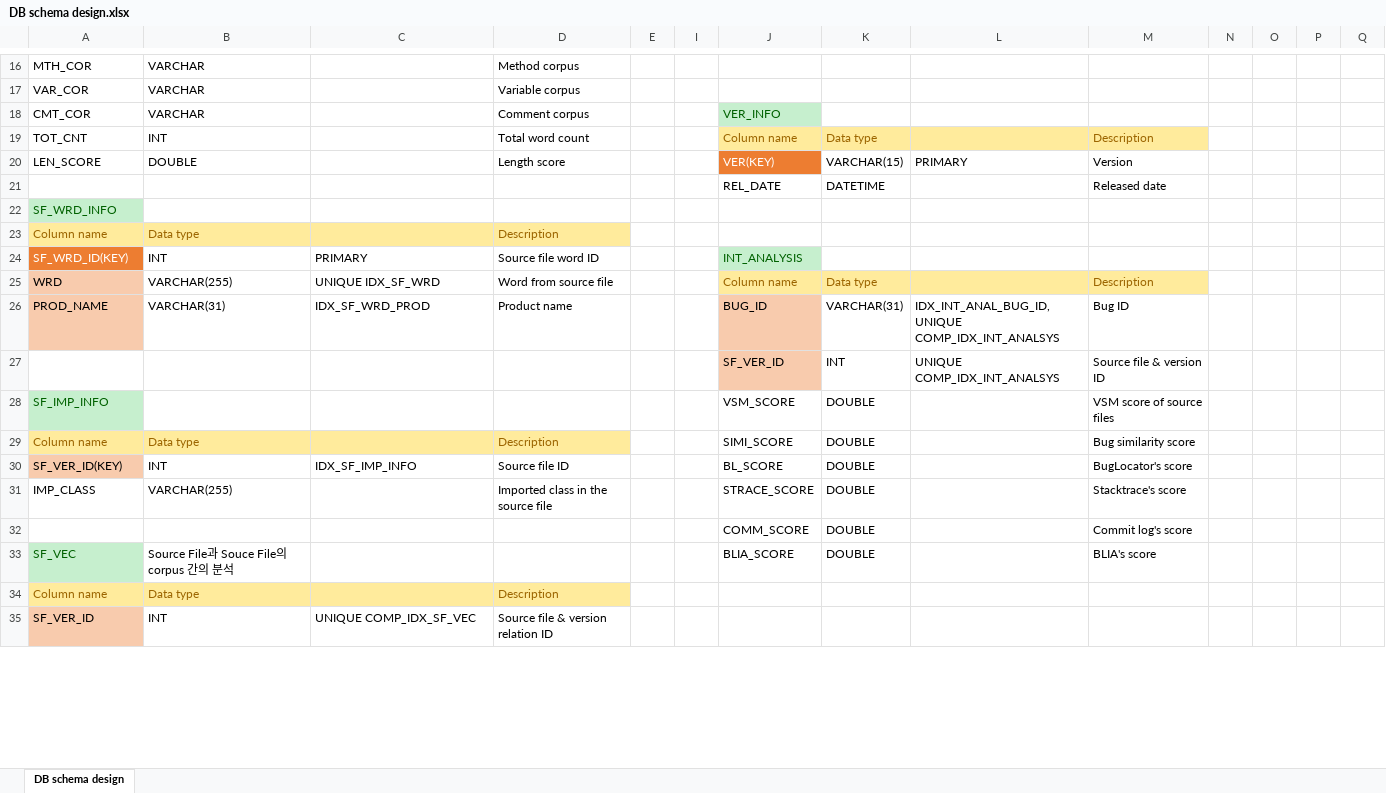
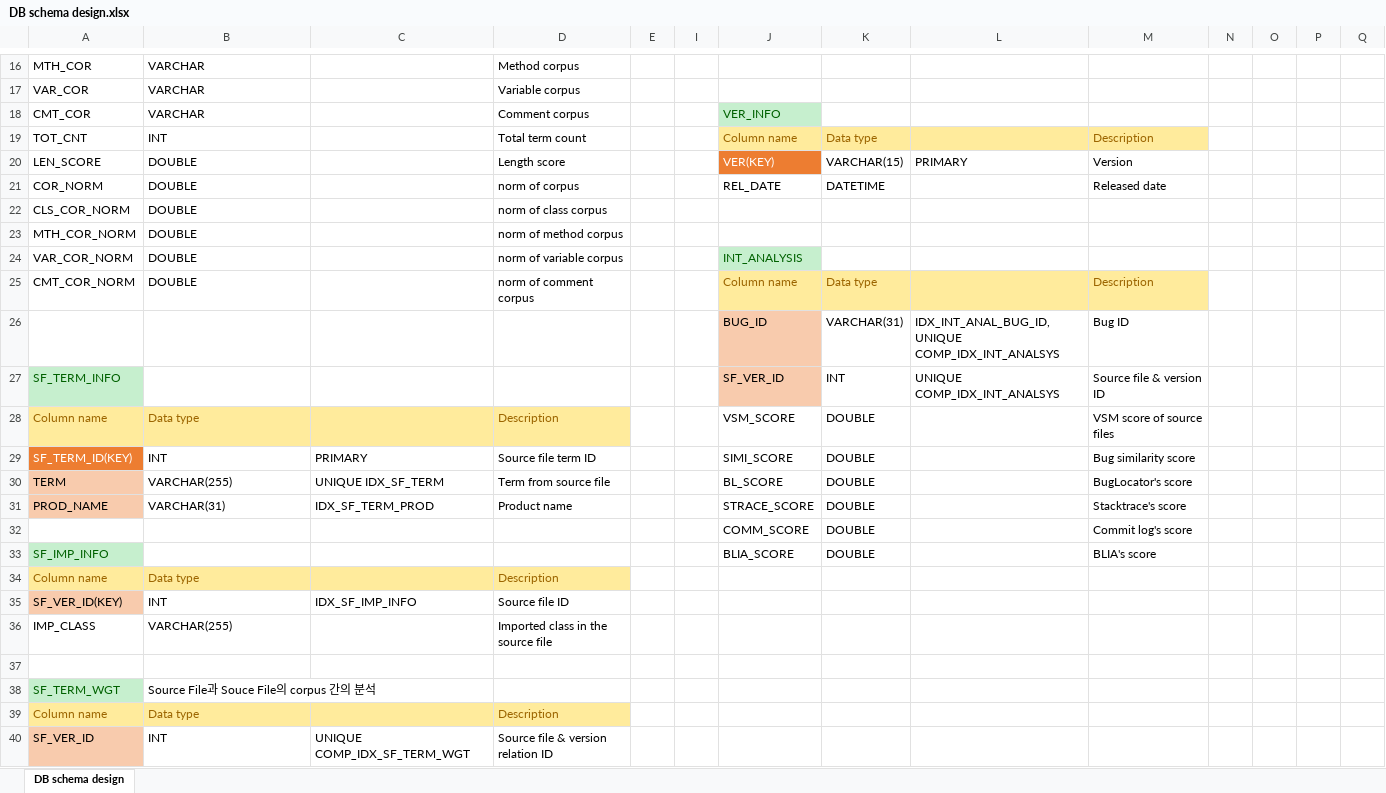
Before and after one commit to klausyoum/BLIA, an Excel workbook: doc/DB schema design.xlsx, sheet DB schema design, drawn as a sheet; only a part is shown, gaps mark what is left out; values as stored, in another font and other column widths than the file's, no borders; removed rows and columns are numbered as before the commit, all else as after; rows hold the shown columns only; ↵ is a line break in a cell; the diff covers the shown part only; the diff names each change by its address in the sheet, - before the commit and + after, or states it on an @@ line.

Commit message:
1. VSM_SCORE logic verified. 2. NORM columns for source file and bug table added. 3. Vector name changed to Term Weight.

```diff
--- a/doc/DB schema design.xlsx (sheet DB schema design)
+++ b/doc/DB schema design.xlsx (sheet DB schema design)
-D19: Total word count
+D19: Total term count
-A21: (empty)
+A21: COR_NORM
-B21: (empty)
+B21: DOUBLE
-D21: (empty)
+D21: norm of corpus
-row 22: SF_WRD_INFO
+row 22: CLS_COR_NORM | DOUBLE |  | norm of class corpus
+row 23: MTH_COR_NORM | DOUBLE |  | norm of method corpus
+row 24: VAR_COR_NORM | DOUBLE |  | norm of variable corpus |  |  | INT_ANALYSIS
+row 25: CMT_COR_NORM | DOUBLE |  | norm of comment corpus |  |  | Column name | Data type |  | Description
+row 26:  |  |  |  |  |  | BUG_ID | VARCHAR(31) | IDX_INT_ANAL_BUG_ID, ↵ UNIQUE COMP_IDX_INT_ANALSYS | Bug ID
+row 27: SF_TERM_INFO |  |  |  |  |  | SF_VER_ID | INT | UNIQUE COMP_IDX_INT_ANALSYS | Source file & version ID
+row 28: Column name | Data type |  | Description |  |  | VSM_SCORE | DOUBLE |  | VSM score of source files
+row 29: SF_TERM_ID(KEY) | INT | PRIMARY | Source file term ID |  |  | SIMI_SCORE | DOUBLE |  | Bug similarity score
+row 30: TERM | VARCHAR(255) | UNIQUE IDX_SF_TERM | Term from source file |  |  | BL_SCORE | DOUBLE |  | BugLocator's score
+row 31: PROD_NAME | VARCHAR(31) | IDX_SF_TERM_PROD | Product name |  |  | STRACE_SCORE | DOUBLE |  | Stacktrace's score
+row 32:  |  |  |  |  |  | COMM_SCORE | DOUBLE |  | Commit log's score
+row 33: SF_IMP_INFO |  |  |  |  |  | BLIA_SCORE | DOUBLE |  | BLIA's score
-row 24: SF_WRD_ID(KEY) | INT | PRIMARY | Source file word ID |  |  | INT_ANALYSIS
-row 25: WRD | VARCHAR(255) | UNIQUE IDX_SF_WRD | Word from source file |  |  | Column name | Data type |  | Description
-row 26: PROD_NAME | VARCHAR(31) | IDX_SF_WRD_PROD | Product name |  |  | BUG_ID | VARCHAR(31) | IDX_INT_ANAL_BUG_ID, ↵ UNIQUE COMP_IDX_INT_ANALSYS | Bug ID
-row 27:  |  |  |  |  |  | SF_VER_ID | INT | UNIQUE COMP_IDX_INT_ANALSYS | Source file & version ID
-row 28: SF_IMP_INFO |  |  |  |  |  | VSM_SCORE | DOUBLE |  | VSM score of source files
-row 29: Column name | Data type |  | Description |  |  | SIMI_SCORE | DOUBLE |  | Bug similarity score
-J35: BL_SCORE
+J35: (empty)
-K35:K36: DOUBLE
+K35:K36: (empty)
-M35: BugLocator's score
+M35: (empty)
-J36: STRACE_SCORE
+J36: (empty)
-M36: Stacktrace's score
+M36: (empty)
-row 37:  |  |  |  |  |  | COMM_SCORE | DOUBLE |  | Commit log's score
+row 37: (empty)
-row 33: SF_VEC | Source File과 Souce File의 corpus 간의 분석 |  |  |  |  | BLIA_SCORE | DOUBLE |  | BLIA's score
+row 38: SF_TERM_WGT | Source File과 Souce File의 corpus 간의 분석
-C40: UNIQUE COMP_IDX_SF_VEC
+C40: UNIQUE COMP_IDX_SF_TERM_WGT
```
Also changed, not shown: 4 added rows, 3 removed rows and 19 edited cells elsewhere in this sheet, 23 other files.
